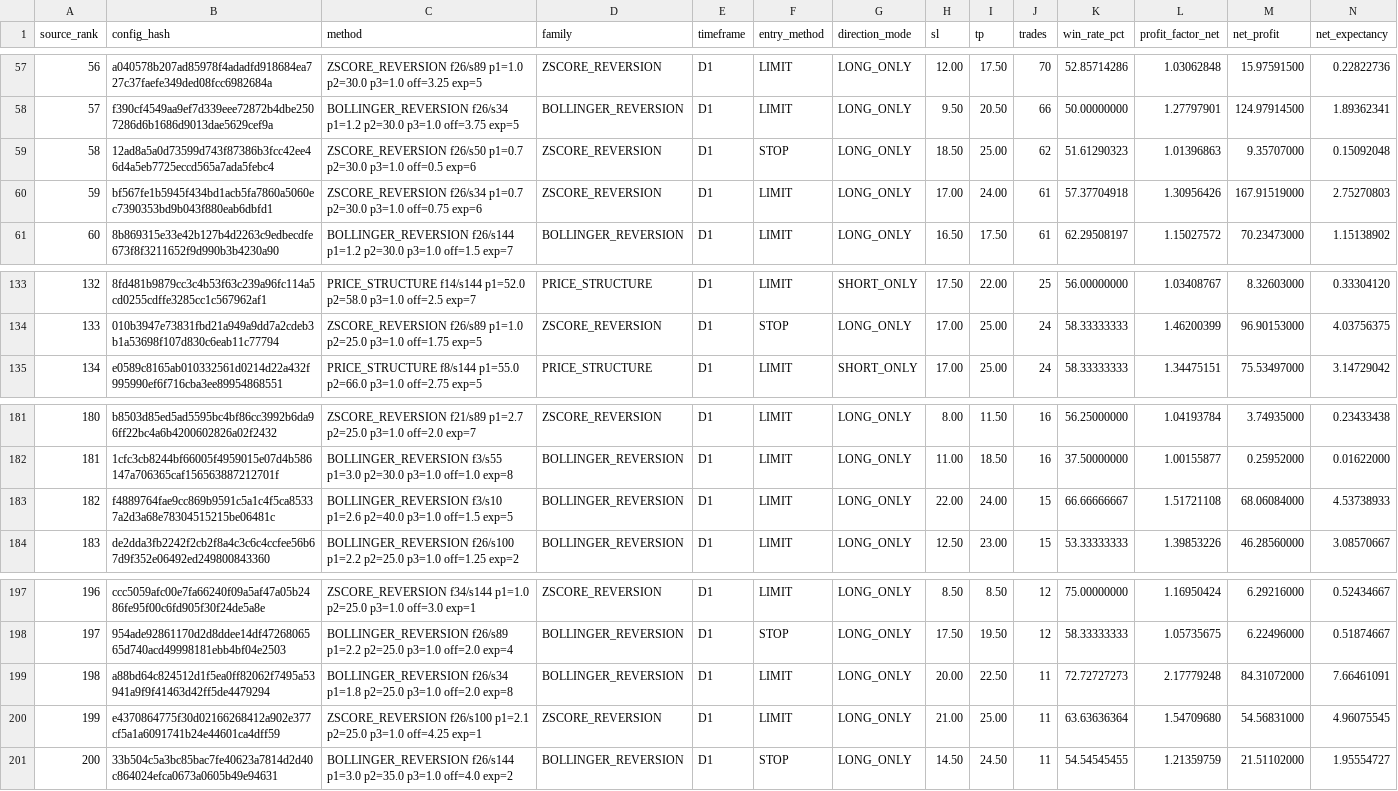
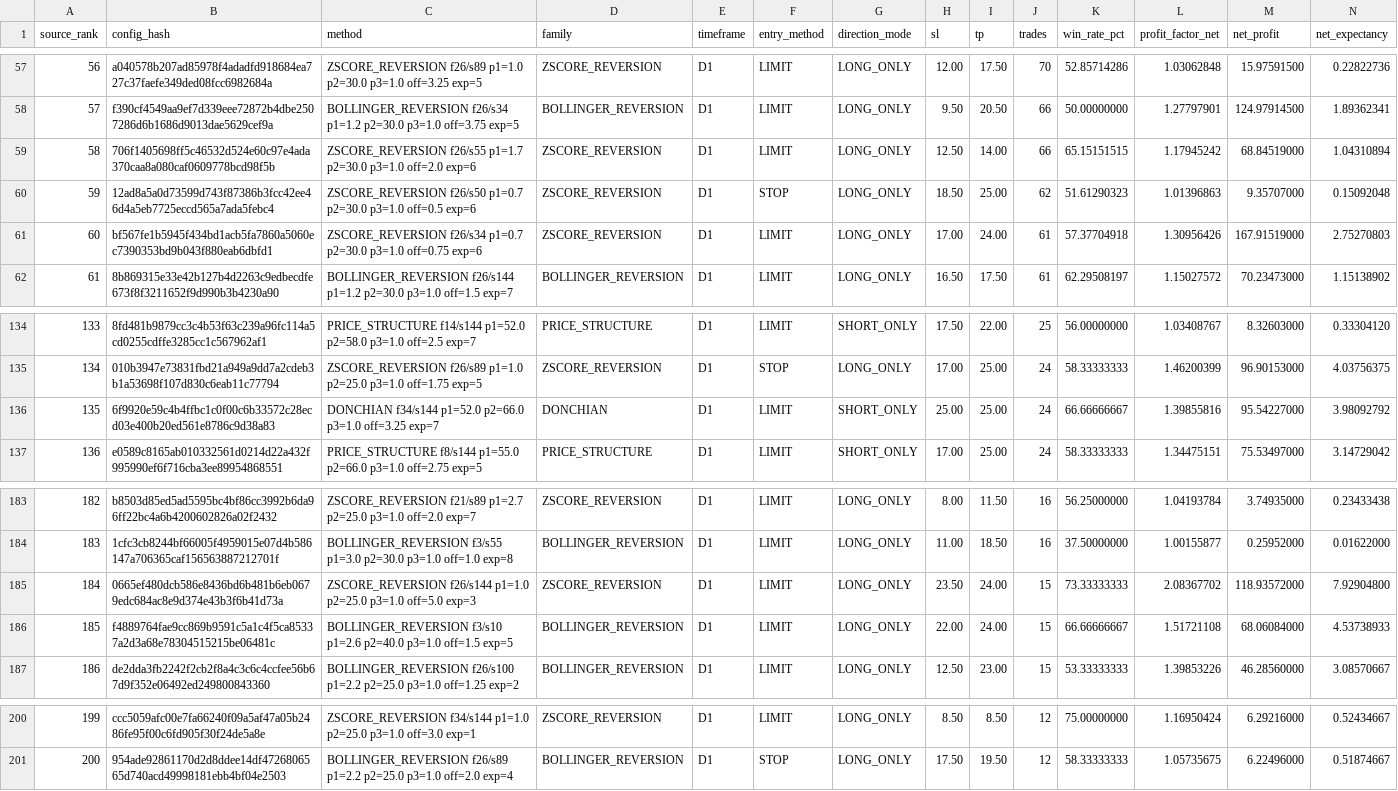
Before and after one commit to copytolive/rwa, a CSV file: backtest/gold24/runtime_v11/latest_entry_profit_top200.csv, drawn as a sheet; only a part is shown, gaps mark what is left out; removed rows and columns are numbered as before the commit, all else as after; rows hold the shown columns only; the diff names each change by its address in the sheet, - before the commit and + after, or states it on an @@ line.

Commit message:
chore(gold24): publish compact v11 rankings + strict usd report [skip ci]

```diff
--- a/backtest/gold24/runtime_v11/latest_entry_profit_top200.csv
+++ b/backtest/gold24/runtime_v11/latest_entry_profit_top200.csv
+row 59: 58 | 706f1405698ff5c46532d524e60c97e4ada370caa8a080caf0609778bcd98f5b | ZSCORE_REVERSION f26/s55 p1=1.7 p2=30.0 p3=1.0 off=2.0 exp=6 | ZSCORE_REVERSION | D1 | LIMIT | LONG_ONLY | 12.50 | 14.00 | 66 | 65.15151515 | 1.17945242 | 68.84519000 | 1.04310894
@@ column A (source_rank) renumbered between rows 60 and 201 @@
+row 136: 135 | 6f9920e59c4b4ffbc1c0f00c6b33572c28ecd03e400b20ed561e8786c9d38a83 | DONCHIAN f34/s144 p1=52.0 p2=66.0 p3=1.0 off=3.25 exp=7 | DONCHIAN | D1 | LIMIT | SHORT_ONLY | 25.00 | 25.00 | 24 | 66.66666667 | 1.39855816 | 95.54227000 | 3.98092792
+row 185: 184 | 0665ef480dcb586e8436bd6b481b6eb0679edc684ac8e9d374e43b3f6b41d73a | ZSCORE_REVERSION f26/s144 p1=1.0 p2=25.0 p3=1.0 off=5.0 exp=3 | ZSCORE_REVERSION | D1 | LIMIT | LONG_ONLY | 23.50 | 24.00 | 15 | 73.33333333 | 2.08367702 | 118.93572000 | 7.92904800
-row 199: 198 | a88bd64c824512d1f5ea0ff82062f7495a53941a9f9f41463d42ff5de4479294 | BOLLINGER_REVERSION f26/s34 p1=1.8 p2=25.0 p3=1.0 off=2.0 exp=8 | BOLLINGER_REVERSION | D1 | LIMIT | LONG_ONLY | 20.00 | 22.50 | 11 | 72.72727273 | 2.17779248 | 84.31072000 | 7.66461091
-row 200: 199 | e4370864775f30d02166268412a902e377cf5a1a6091741b24e44601ca4dff59 | ZSCORE_REVERSION f26/s100 p1=2.1 p2=25.0 p3=1.0 off=4.25 exp=1 | ZSCORE_REVERSION | D1 | LIMIT | LONG_ONLY | 21.00 | 25.00 | 11 | 63.63636364 | 1.54709680 | 54.56831000 | 4.96075545
-row 201: 200 | 33b504c5a3bc85bac7fe40623a7814d2d40c864024efca0673a0605b49e94631 | BOLLINGER_REVERSION f26/s144 p1=3.0 p2=35.0 p3=1.0 off=4.0 exp=2 | BOLLINGER_REVERSION | D1 | STOP | LONG_ONLY | 14.50 | 24.50 | 11 | 54.54545455 | 1.21359759 | 21.51102000 | 1.95554727
```
Also changed, not shown: backtest/gold24/runtime_v11/latest_profit_top200.csv, 4 other files.
